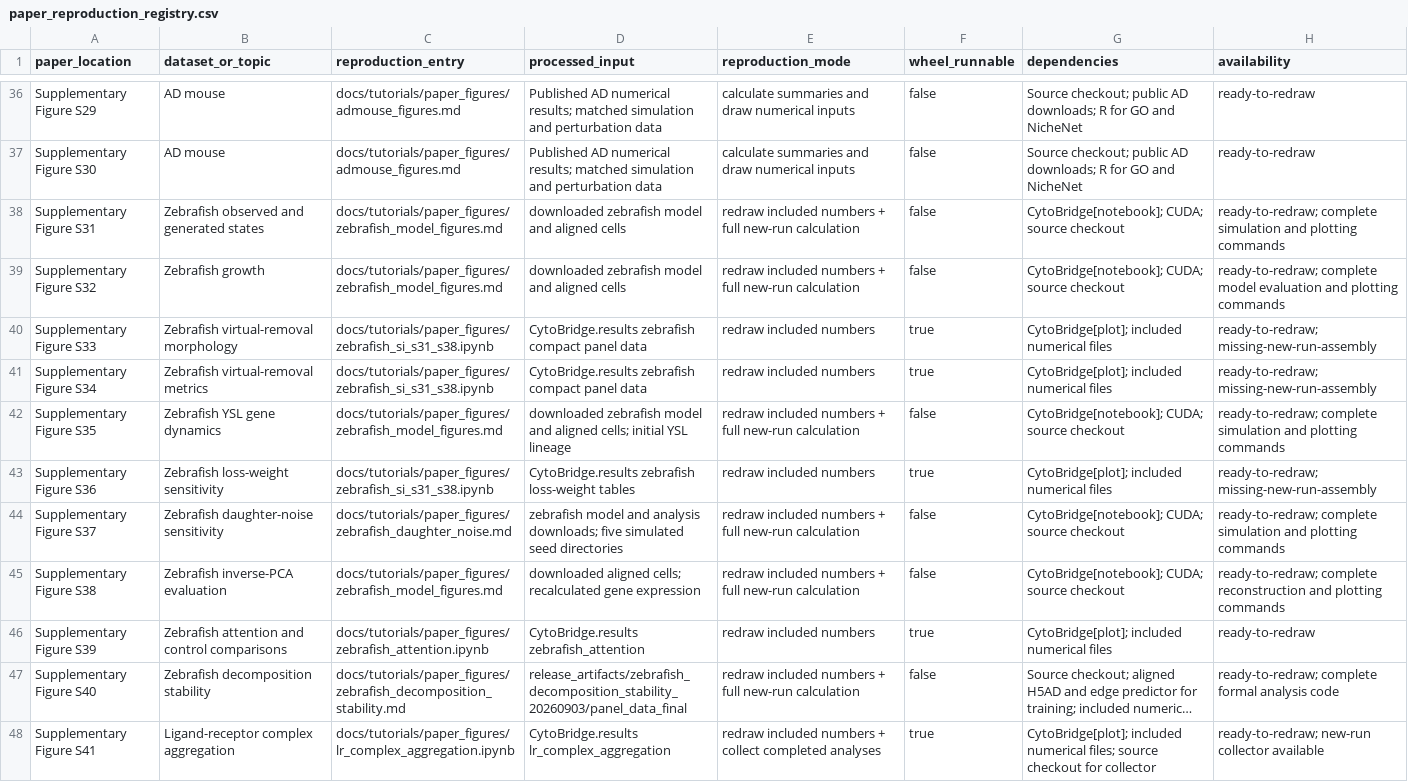
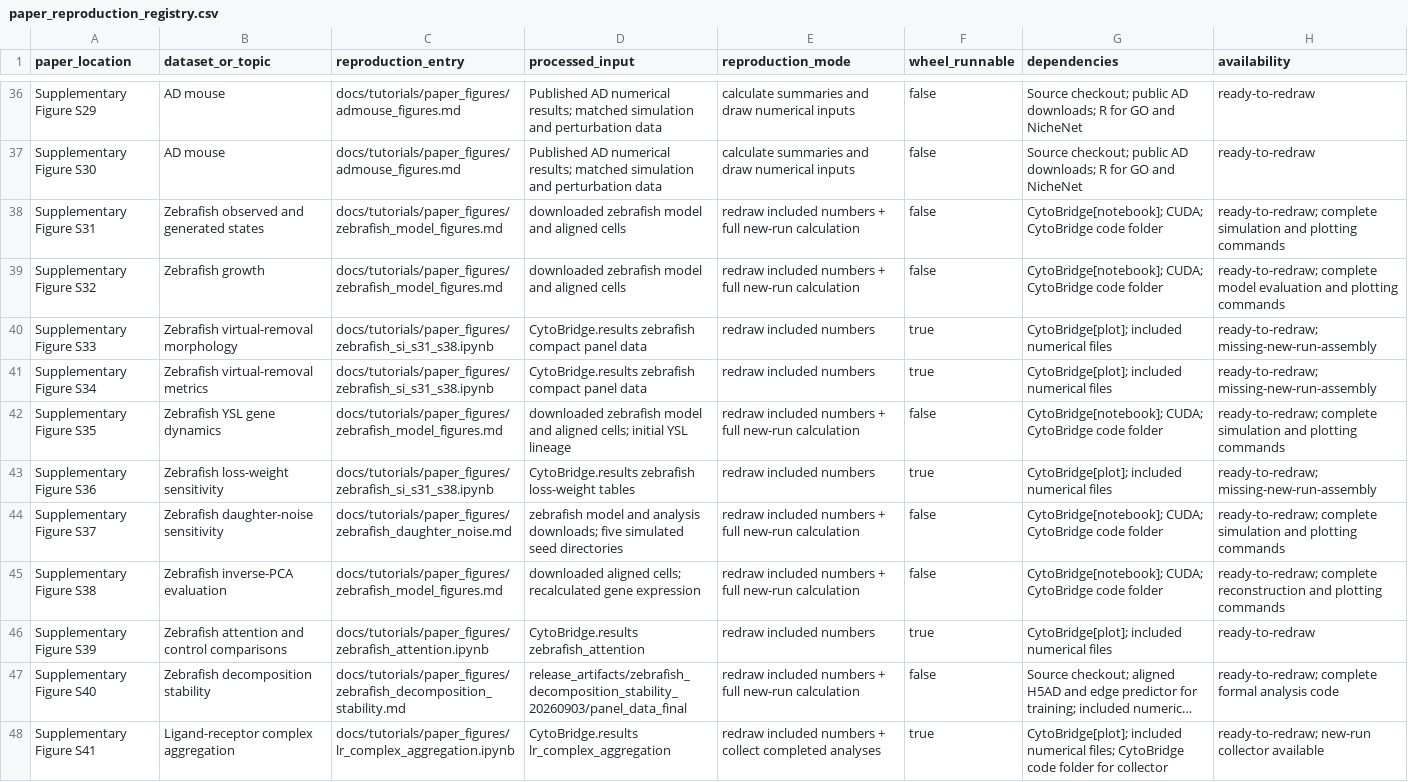
Before and after one commit to zhenyiizhang/cytobridge-spatial, a CSV file: docs/data/paper_reproduction_registry.csv, drawn as a sheet; only a part is shown, gaps mark what is left out; long unchanged cells end in …; the diff covers the shown part only; the diff names each change by its address in the sheet, - before the commit and + after, or states it on an @@ line.

```diff
--- a/docs/data/paper_reproduction_registry.csv
+++ b/docs/data/paper_reproduction_registry.csv
-G38:G39 (dependencies): CytoBridge[notebook]; CUDA; source checkout
+G38:G39 (dependencies): CytoBridge[notebook]; CUDA; CytoBridge code folder
-G42 (dependencies): CytoBridge[notebook]; CUDA; source checkout
+G42 (dependencies): CytoBridge[notebook]; CUDA; CytoBridge code folder
-G44:G45 (dependencies): CytoBridge[notebook]; CUDA; source checkout
+G44:G45 (dependencies): CytoBridge[notebook]; CUDA; CytoBridge code folder
-G48 (dependencies): …numerical files; source checkout for collector
+G48 (dependencies): …numerical files; CytoBridge code folder for collector
```
Also changed, not shown: 6 edited cells elsewhere in this file, 35 other files.
